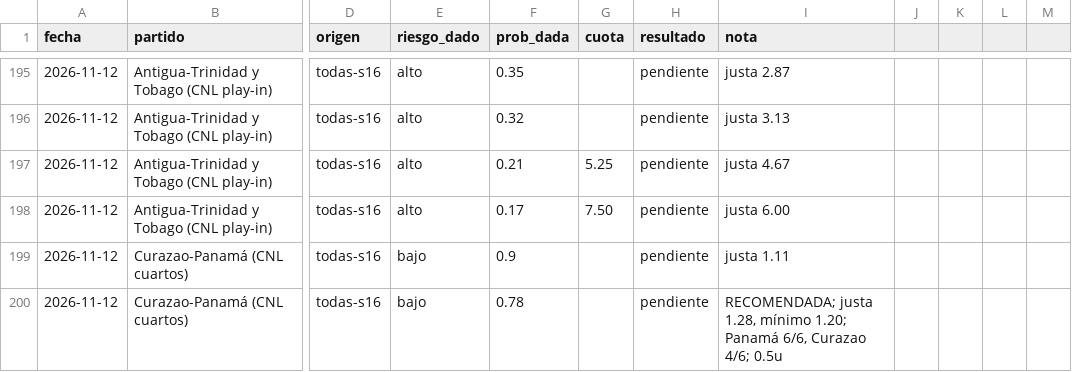
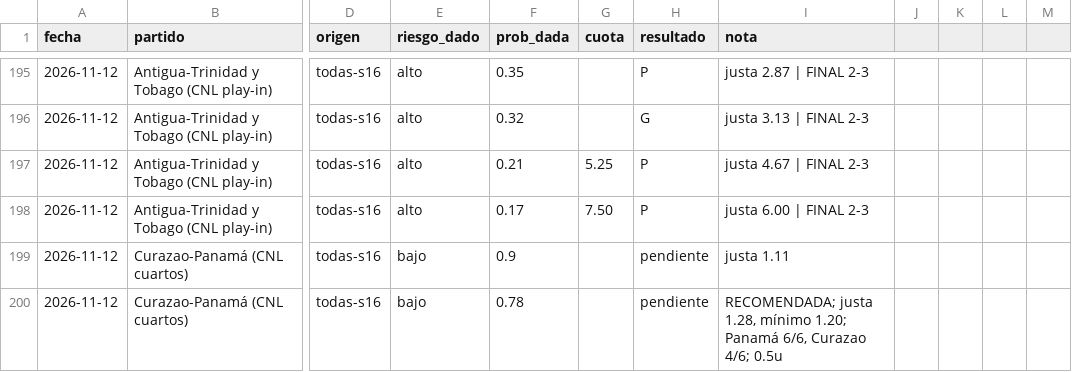
Before and after one commit to flooresk11-debug/Predicciones, a CSV file: registro/picks.csv, drawn as a sheet; only a part is shown, gaps mark what is left out; the diff covers the shown part only; the diff names each change by its address in the sheet, - before the commit and + after, or states it on an @@ line.

```diff
--- a/registro/picks.csv
+++ b/registro/picks.csv
-H195 (resultado): pendiente
+H195 (resultado): P
-I195 (nota): justa 2.87
+I195 (nota): justa 2.87 | FINAL 2-3
-H196 (resultado): pendiente
+H196 (resultado): G
-I196 (nota): justa 3.13
+I196 (nota): justa 3.13 | FINAL 2-3
-H197:H198 (resultado): pendiente
+H197:H198 (resultado): P
-I197 (nota): justa 4.67
+I197 (nota): justa 4.67 | FINAL 2-3
-I198 (nota): justa 6.00
+I198 (nota): justa 6.00 | FINAL 2-3
```
Also changed, not shown: 90 edited cells elsewhere in this file.
